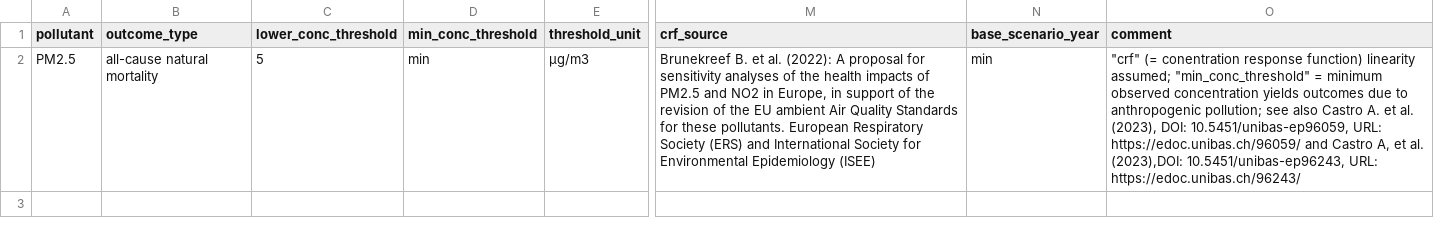
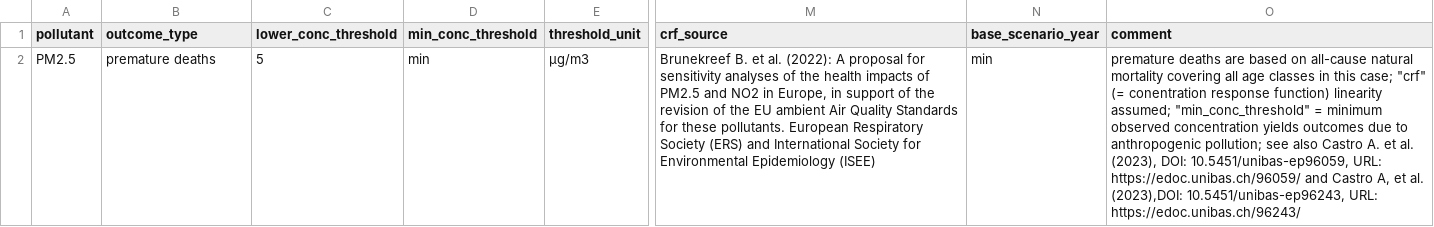
Before and after one commit to awelZH/airquality, a CSV file: inst/extdata/meta/outcomes_metadata.csv, drawn as a sheet; only a part is shown, gaps mark what is left out; the diff names each change by its address in the sheet, - before the commit and + after, or states it on an @@ line.

Commit message:
outcomes w-i-p

```diff
--- a/inst/extdata/meta/outcomes_metadata.csv
+++ b/inst/extdata/meta/outcomes_metadata.csv
-B2 (outcome_type): all-cause natural mortality
+B2 (outcome_type): premature deaths
-O2 (comment): "crf" (=…
+O2 (comment): premature deaths are based on all-cause natural mortality covering all age classes in this case; "crf" (=…
```
Also changed, not shown: inst/extdata/meta/log.csv, 8 other files.
